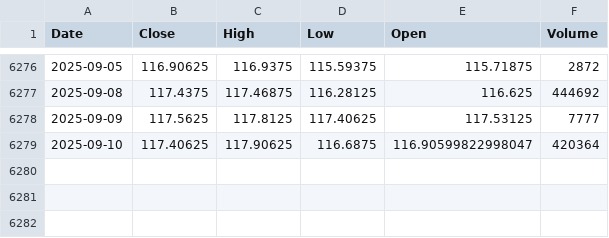
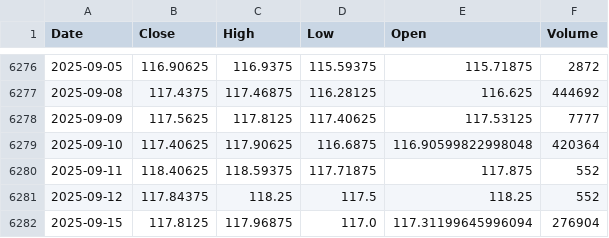
Before and after one commit to alitalbi/storage_data_fy, a CSV file: ZB=F.csv, drawn as a sheet; only a part is shown, gaps mark what is left out.

Commit message:
Update ZB=F.csv with latest hourly data

```diff
--- a/ZB=F.csv
+++ b/ZB=F.csv
@@ -6278,2 +6278,5 @@ Date,Close,High,Low,Open,Volume
 2025-09-09,117.5625,117.8125,117.40625,117.53125,7777
-2025-09-10,117.40625,117.90625,116.6875,116.90599822998047,420364
+2025-09-10,117.40625,117.90625,116.6875,116.90599822998048,420364
+2025-09-11,118.40625,118.59375,117.71875,117.875,552
+2025-09-12,117.84375,118.25,117.5,118.25,552
+2025-09-15,117.8125,117.96875,117.0,117.31199645996094,276904
```
